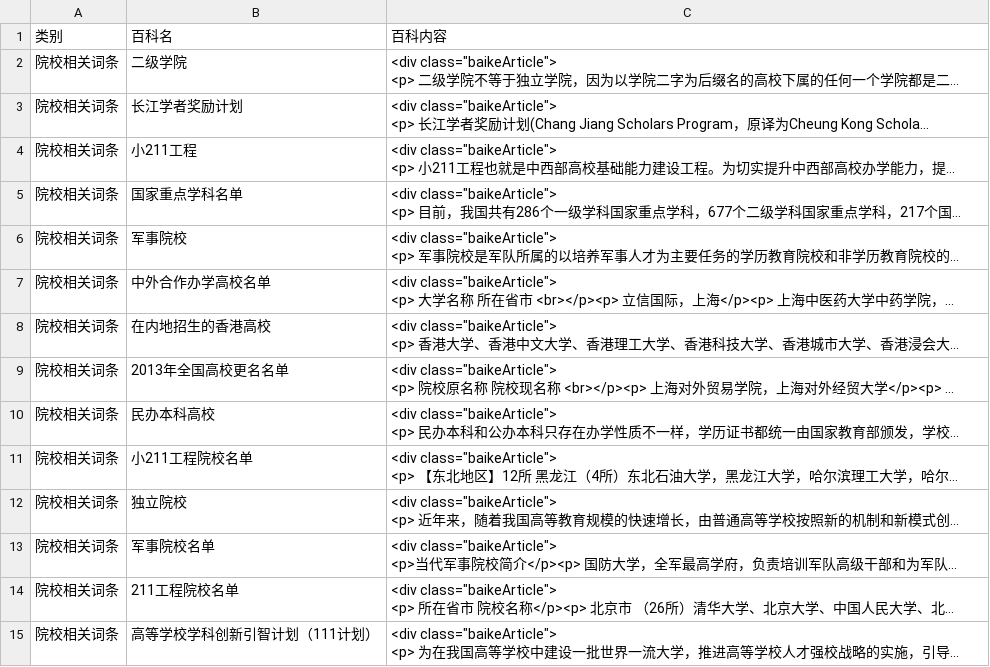
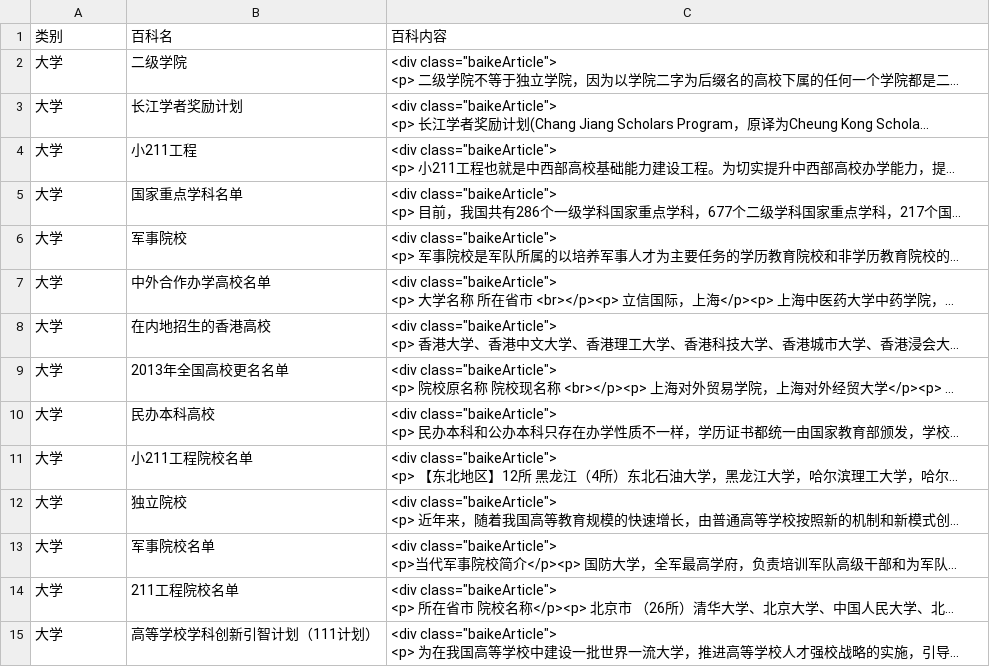
Before and after one commit to HuangCongQing/Spider, a CSV file: 高考百科（高考志愿帮）20210522.csv, drawn as a sheet; only a part is shown; long unchanged cells end in …; the diff covers the shown part only; the diff names each change by its address in the sheet, - before the commit and + after, or states it on an @@ line.

```diff
--- a/高考百科（高考志愿帮）20210522.csv
+++ b/高考百科（高考志愿帮）20210522.csv
-A2:A15: 院校相关词条
+A2:A15: 大学
```
Also changed, not shown: 19 edited cells elsewhere in this file, 1 other file.
